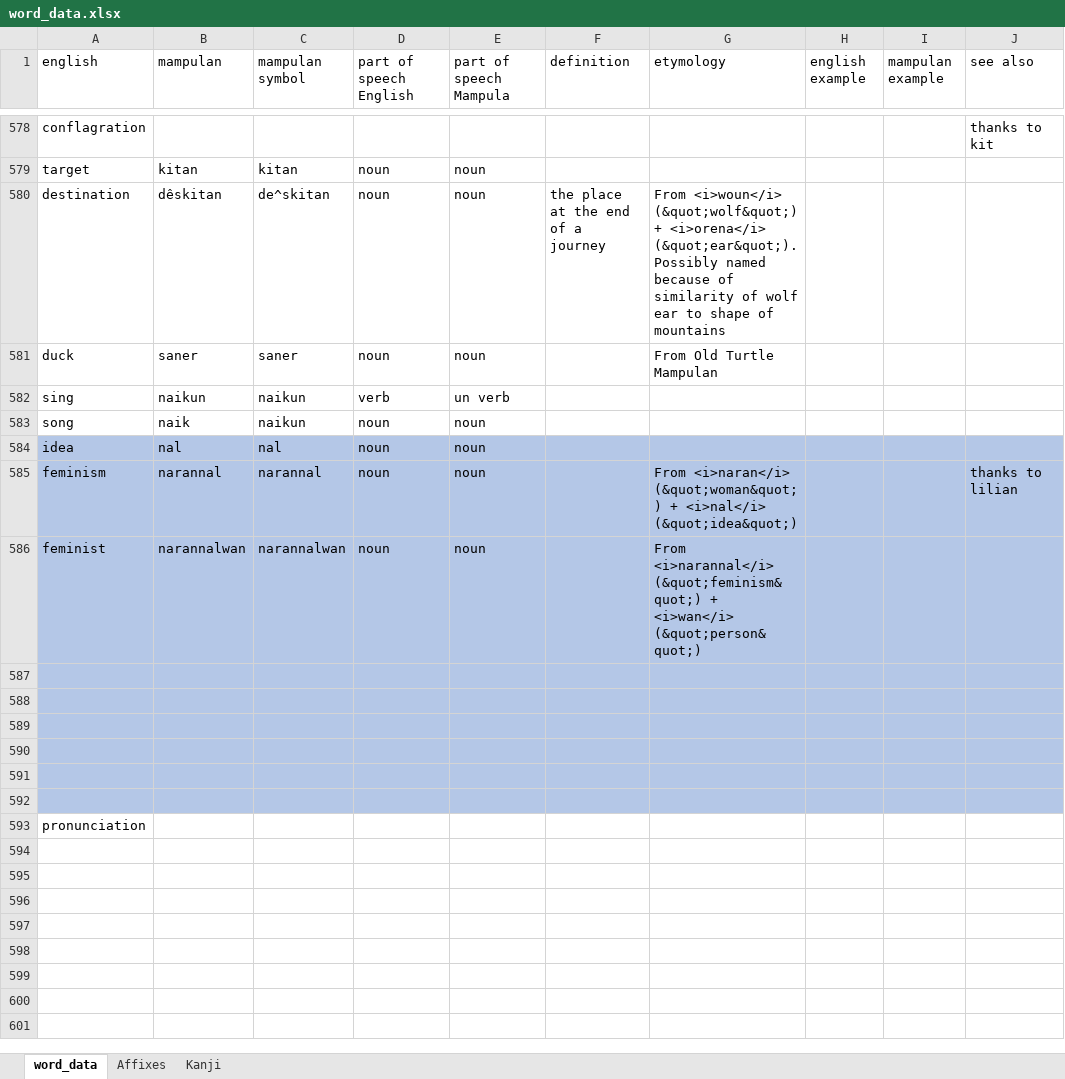
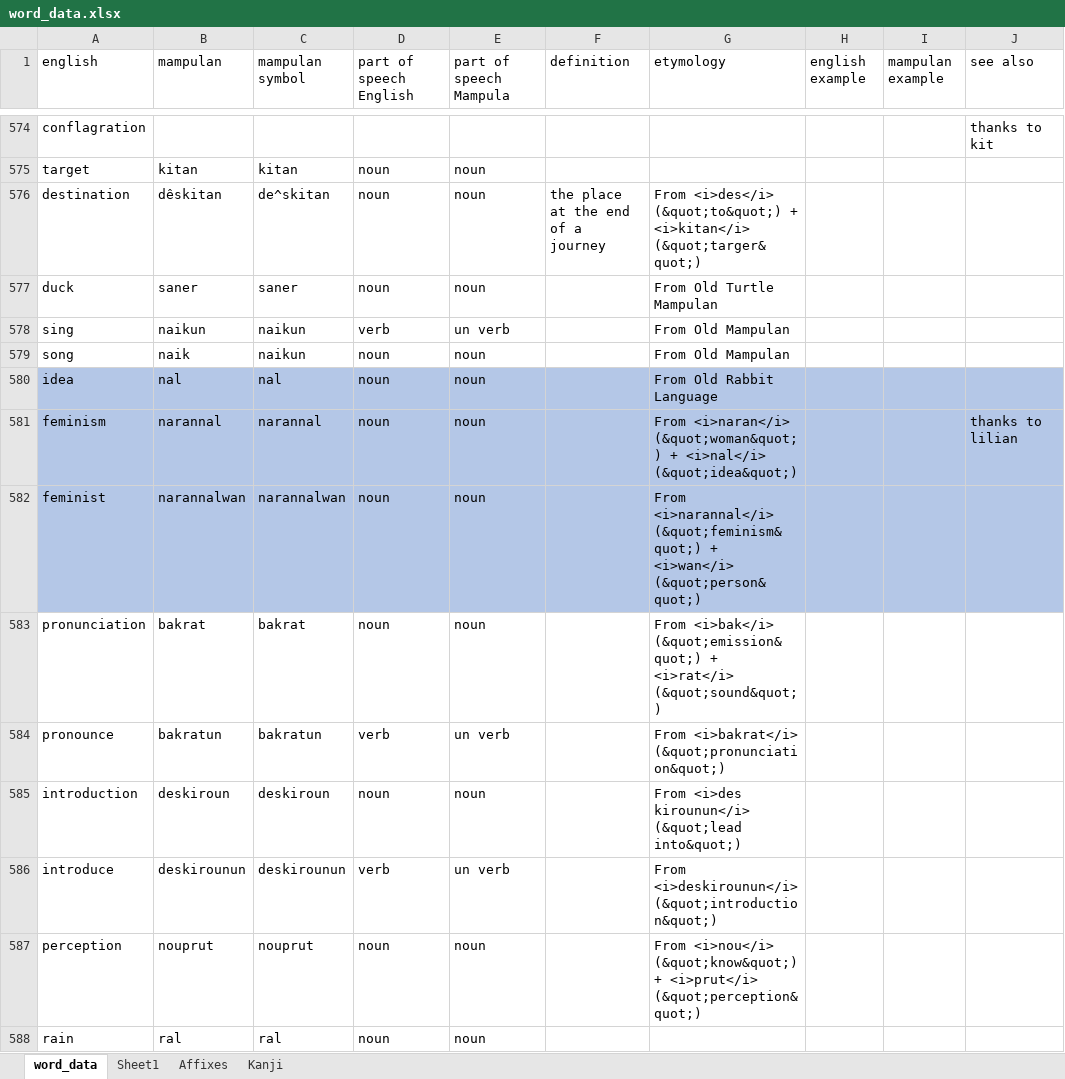
Before and after one commit to AlexAndPedro/alexandpedro.github.io, an Excel workbook: data/word_data.xlsx, sheet word_data, drawn as a sheet; only a part is shown, gaps mark what is left out; values as stored, in another font and other column widths than the file's, no borders; conditional formats not drawn; removed rows and columns are numbered as before the commit, all else as after; the diff covers the shown part only; the diff names each change by its address in the sheet, - before the commit and + after, or states it on an @@ line.

```diff
--- a/data/word_data.xlsx (sheet word_data)
+++ b/data/word_data.xlsx (sheet word_data)
+sheet tab: Sheet1
-G576 (etymology): From <i>woun</i> (&quot;wolf&quot;) + <i>orena</i> (&quot;ear&quot;). Possibly named because of similarity of wolf ear to shape of mountains
+G576 (etymology): From <i>des</i> (&quot;to&quot;) + <i>kitan</i> (&quot;targer&quot;)
-G578:G579 (etymology): (empty)
+G578:G579 (etymology): From Old Mampulan
-G580 (etymology): (empty)
+G580 (etymology): From Old Rabbit Language
-row 583: (empty)
+row 583: pronunciation | bakrat | bakrat | noun | noun |  | From <i>bak</i> (&quot;emission&quot;) + <i>rat</i> (&quot;sound&quot;)
-A583:J588 fill: #B4C7E7
+A583:J588 fill: none
-row 584: (empty)
+row 584: pronounce | bakratun | bakratun | verb | un verb |  | From <i>bakrat</i> (&quot;pronunciation&quot;)
-row 585: (empty)
+row 585: introduction | deskiroun | deskiroun | noun | noun |  | From <i>des kirounun</i> (&quot;lead into&quot;)
-row 586: (empty)
+row 586: introduce | deskirounun | deskirounun | verb | un verb |  | From <i>deskirounun</i> (&quot;introduction&quot;)
-row 587: (empty)
+row 587: perception | nouprut | nouprut | noun | noun |  | From <i>nou</i> (&quot;know&quot;) + <i>prut</i> (&quot;perception&quot;)
-row 588: (empty)
+row 588: rain | ral | ral | noun | noun
-row 593: pronunciation
```
Also changed, not shown: 25 added rows, 5 removed rows and 3 edited cells elsewhere in this sheet, sheet Kanji, 2 other files.
